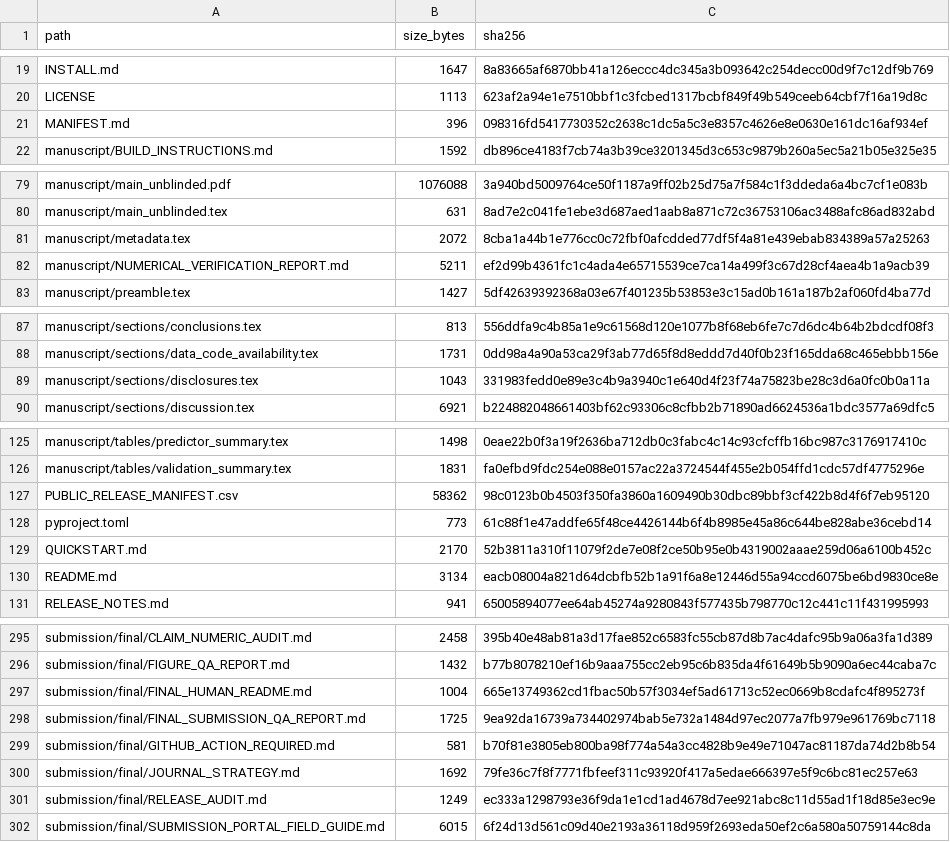
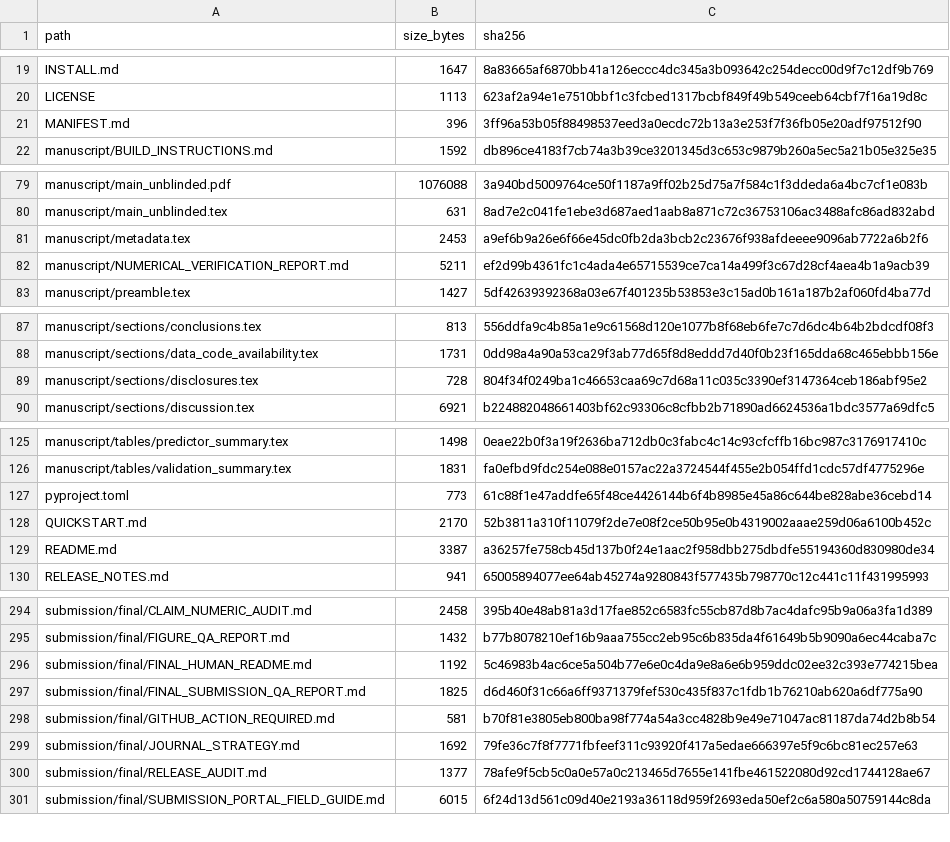
Before and after one commit to blakepi/spine-divider-residuals, a CSV file: PUBLIC_RELEASE_MANIFEST.csv, drawn as a sheet; only a part is shown, gaps mark what is left out.

Commit message:
Finalize blinded-safe release metadata

```diff
--- a/PUBLIC_RELEASE_MANIFEST.csv
+++ b/PUBLIC_RELEASE_MANIFEST.csv
@@ -20,3 +20,3 @@ INSTALL.md,1647,8a83665af6870bb41a126eccc4dc345a3b093642c254decc00d9f7c12df9b769
 LICENSE,1113,623af2a94e1e7510bbf1c3fcbed1317bcbf849f49b549ceeb64cbf7f16a19d8c
-MANIFEST.md,396,098316fd5417730352c2638c1dc5a5c3e8357c4626e8e0630e161dc16af934ef
+MANIFEST.md,396,3ff96a53b05f88498537eed3a0ecdc72b13a3e253f7f36fb05e20adf97512f90
 manuscript/BUILD_INSTRUCTIONS.md,1592,db896ce4183f7cb74a3b39ce3201345d3c653c9879b260a5ec5a21b05e325e35
@@ -80,3 +80,3 @@ manuscript/main_unblinded.pdf,1076088,3a940bd5009764ce50f1187a9ff02b25d75a7f584c
 manuscript/main_unblinded.tex,631,8ad7e2c041fe1ebe3d687aed1aab8a871c72c36753106ac3488afc86ad832abd
-manuscript/metadata.tex,2072,8cba1a44b1e776cc0c72fbf0afcdded77df5f4a81e439ebab834389a57a25263
+manuscript/metadata.tex,2453,a9ef6b9a26e6f66e45dc0fb2da3bcb2c23676f938afdeeee9096ab7722a6b2f6
 manuscript/NUMERICAL_VERIFICATION_REPORT.md,5211,ef2d99b4361fc1c4ada4e65715539ce7ca14a499f3c67d28cf4aea4b1a9acb39
@@ -88,3 +88,3 @@ manuscript/sections/conclusions.tex,813,556ddfa9c4b85a1e9c61568d120e1077b8f68eb6
 manuscript/sections/data_code_availability.tex,1731,0dd98a4a90a53ca29f3ab77d65f8d8eddd7d40f0b23f165dda68c465ebbb156e
-manuscript/sections/disclosures.tex,1043,331983fedd0e89e3c4b9a3940c1e640d4f23f74a75823be28c3d6a0fc0b0a11a
+manuscript/sections/disclosures.tex,728,804f34f0249ba1c46653caa69c7d68a11c035c3390ef3147364ceb186abf95e2
 manuscript/sections/discussion.tex,6921,b224882048661403bf62c93306c8cfbb2b71890ad6624536a1bdc3577a69dfc5
@@ -126,6 +126,5 @@ manuscript/tables/predictor_summary.tex,1498,0eae22b0f3a19f2636ba712db0c3fabc4c1
 manuscript/tables/validation_summary.tex,1831,fa0efbd9fdc254e088e0157ac22a3724544f455e2b054ffd1cdc57df4775296e
-PUBLIC_RELEASE_MANIFEST.csv,58362,98c0123b0b4503f350fa3860a1609490b30dbc89bbf3cf422b8d4f6f7eb95120
 pyproject.toml,773,61c88f1e47addfe65f48ce4426144b6f4b8985e45a86c644be828abe36cebd14
 QUICKSTART.md,2170,52b3811a310f11079f2de7e08f2ce50b95e0b4319002aaae259d06a6100b452c
-README.md,3134,eacb08004a821d64dcbfb52b1a91f6a8e12446d55a94ccd6075be6bd9830ce8e
+README.md,3387,a36257fe758cb45d137b0f24e1aac2f958dbb275dbdfe55194360d830980de34
 RELEASE_NOTES.md,941,65005894077ee64ab45274a9280843f577435b798770c12c441c11f431995993
@@ -296,7 +295,7 @@ submission/final/CLAIM_NUMERIC_AUDIT.md,2458,395b40e48ab81a3d17fae852c6583fc55cb
 submission/final/FIGURE_QA_REPORT.md,1432,b77b8078210ef16b9aaa755cc2eb95c6b835da4f61649b5b9090a6ec44caba7c
-submission/final/FINAL_HUMAN_README.md,1004,665e13749362cd1fbac50b57f3034ef5ad61713c52ec0669b8cdafc4f895273f
-submission/final/FINAL_SUBMISSION_QA_REPORT.md,1725,9ea92da16739a734402974bab5e732a1484d97ec2077a7fb979e961769bc7118
+submission/final/FINAL_HUMAN_README.md,1192,5c46983b4ac6ce5a504b77e6e0c4da9e8a6e6b959ddc02ee32c393e774215bea
+submission/final/FINAL_SUBMISSION_QA_REPORT.md,1825,d6d460f31c66a6ff9371379fef530c435f837c1fdb1b76210ab620a6df775a90
 submission/final/GITHUB_ACTION_REQUIRED.md,581,b70f81e3805eb800ba98f774a54a3cc4828b9e49e71047ac81187da74d2b8b54
 submission/final/JOURNAL_STRATEGY.md,1692,79fe36c7f8f7771fbfeef311c93920f417a5edae666397e5f9c6bc81ec257e63
-submission/final/RELEASE_AUDIT.md,1249,ec333a1298793e36f9da1e1cd1ad4678d7ee921abc8c11d55ad1f18d85e3ec9e
+submission/final/RELEASE_AUDIT.md,1377,78afe9f5cb5c0a0e57a0c213465d7655e141fbe461522080d92cd1744128ae67
 submission/final/SUBMISSION_PORTAL_FIELD_GUIDE.md,6015,6f24d13d561c09d40e2193a36118d959f2693eda50ef2c6a580a50759144c8da
```
Also changed, not shown: 3 other files.
